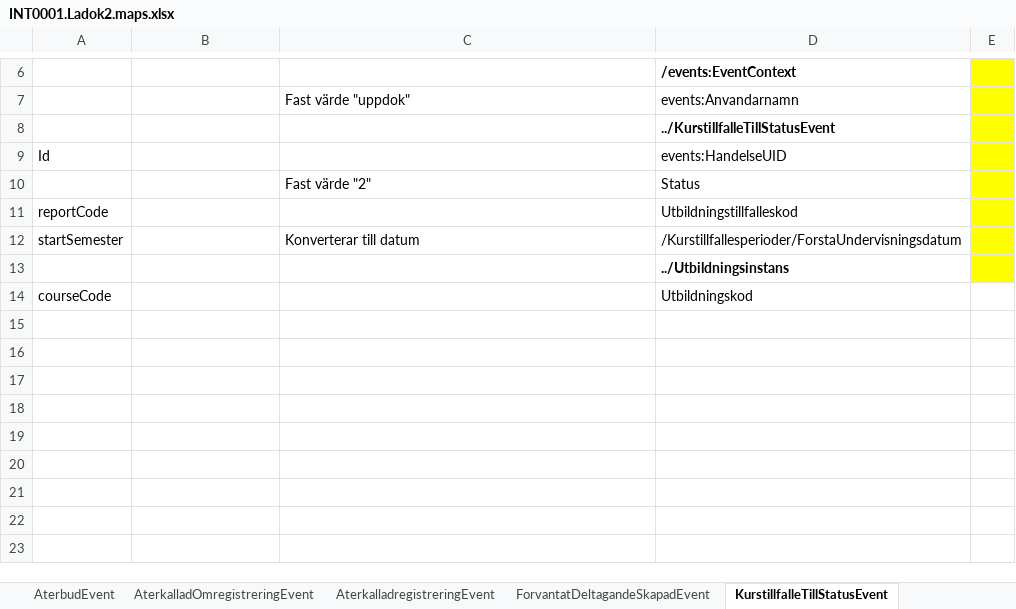
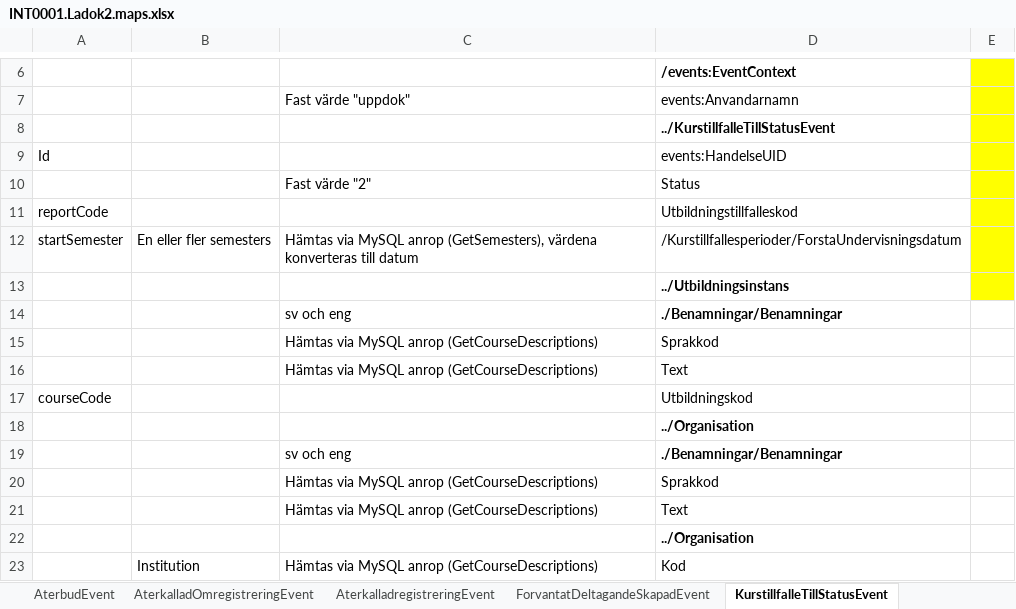
Before and after one commit to uppsala-university/uu-integration-biztalk, an Excel workbook: INT0001.Ladok2.Events/Src/Files/INT0001.Ladok2.maps.xlsx, sheet KurstillfalleTillStatusEvent, drawn as a sheet; only a part is shown, gaps mark what is left out; values as stored, in another font and other column widths than the file's, no borders; the diff names each change by its address in the sheet, - before the commit and + after, or states it on an @@ line.

Commit message:
Updated mapping document

```diff
--- a/INT0001.Ladok2.Events/Src/Files/INT0001.Ladok2.maps.xlsx (sheet KurstillfalleTillStatusEvent)
+++ b/INT0001.Ladok2.Events/Src/Files/INT0001.Ladok2.maps.xlsx (sheet KurstillfalleTillStatusEvent)
-B12: (empty)
+B12: En eller fler semesters
-C12: Konverterar till datum
+C12: Hämtas via MySQL anrop (GetSemesters), värdena konverteras till datum
+row 14:  |  | sv och eng | ./Benamningar/Benamningar
+row 15:  |  | Hämtas via MySQL anrop (GetCourseDescriptions) | Sprakkod
+row 16:  |  | Hämtas via MySQL anrop (GetCourseDescriptions) | Text
+row 18:  |  |  | ../Organisation
+row 19:  |  | sv och eng | ./Benamningar/Benamningar
+row 20:  |  | Hämtas via MySQL anrop (GetCourseDescriptions) | Sprakkod
+row 21:  |  | Hämtas via MySQL anrop (GetCourseDescriptions) | Text
+row 22:  |  |  | ../Organisation
+row 23:  | Institution | Hämtas via MySQL anrop (GetCourseDescriptions) | Kod
```
Also changed, not shown: sheet ForvantatDeltagandeSkapadEvent, sheet RegistreringEvent.
